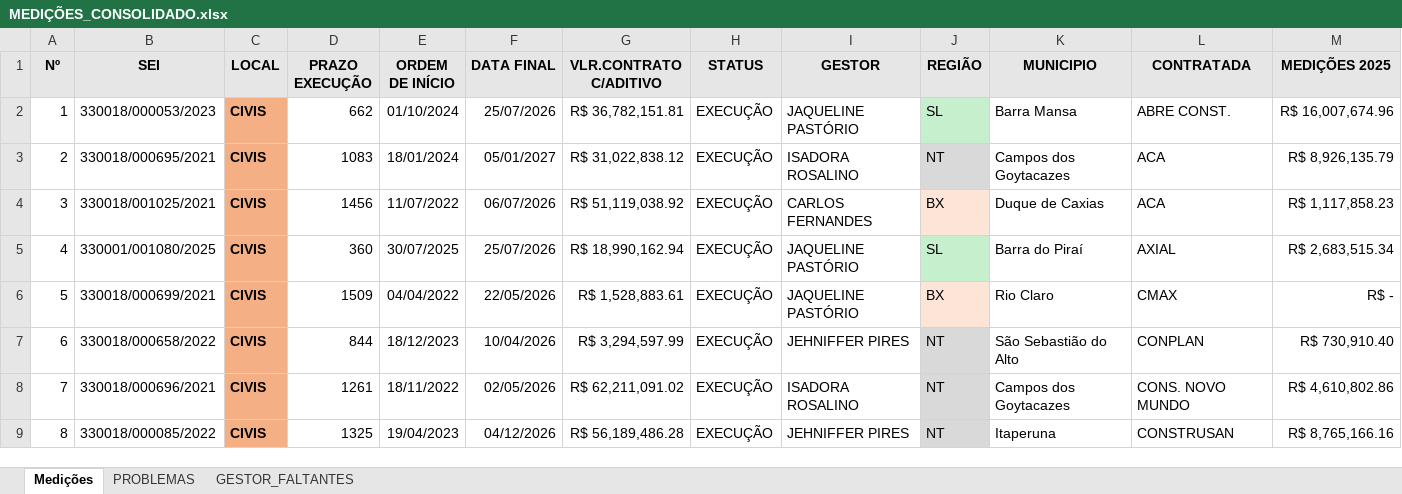
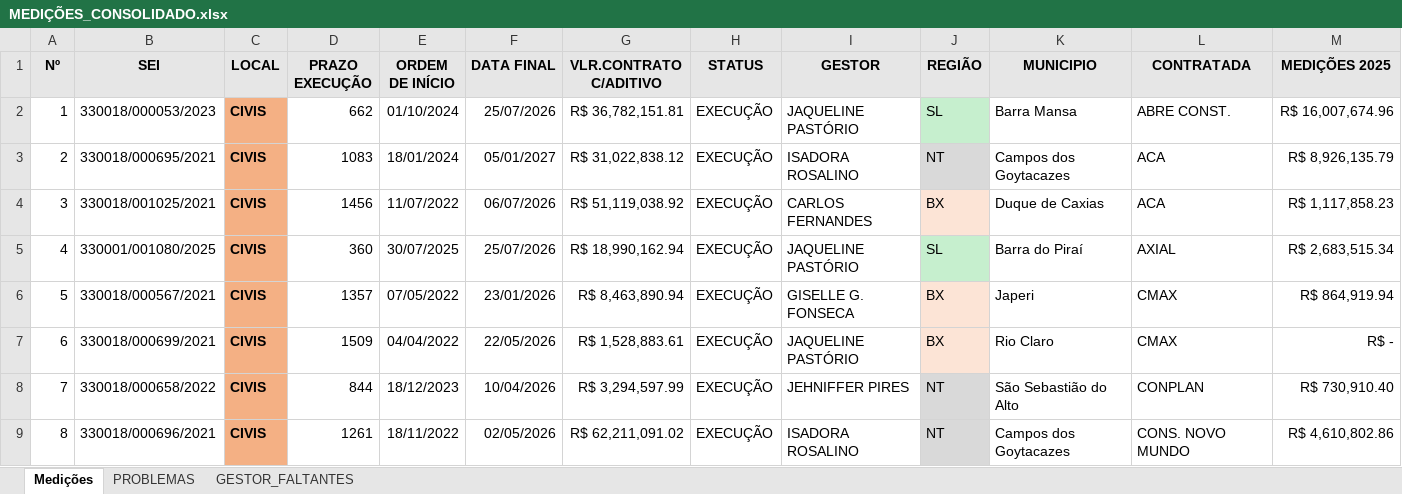
Before and after one commit to flavioalmeidamatos/MEDICOES, an Excel workbook: MEDIÇÕES_CONSOLIDADO.xlsx, sheet Medições, drawn as a sheet; only a part is shown; the shorter side is filled out with more unchanged rows; values as stored, in another font and other column widths than the file's, no borders; addresses are those after the commit; rows hold the shown columns only; the diff names each change by its address in the sheet, - before the commit and + after, or states it on an @@ line.

Commit message:
feat: Add specific SEI exception to force 'EXECUÇÃO' status and delete file `0FF69500`.

```diff
--- a/MEDIÇÕES_CONSOLIDADO.xlsx (sheet Medições)
+++ b/MEDIÇÕES_CONSOLIDADO.xlsx (sheet Medições)
+row 6: 5 | 330018/000567/2021 | CIVIS | 1357 | 07/05/2022 | 23/01/2026 | R$ 8,463,890.94 | EXECUÇÃO | GISELLE G. FONSECA | BX | Japeri | CMAX | R$ 864,919.94
@@ column A (Nº) renumbered from row 7 down @@
```
Also changed, not shown: sheet PROBLEMAS, 2 other files.
